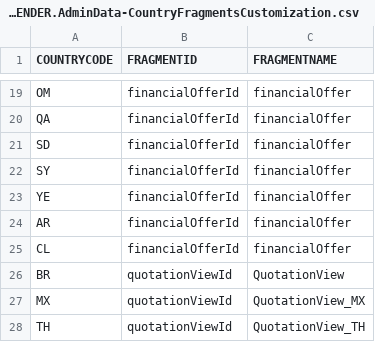
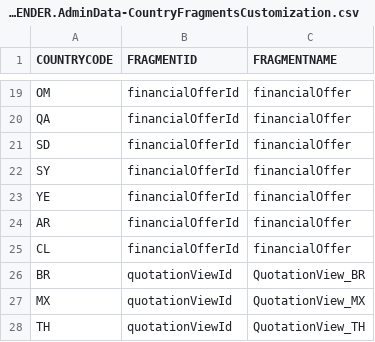
Before and after one commit to mandar-velankar/TNDR_FAST_BACKEND, a CSV file: db/csv/com.bayer.SXTENDER.AdminData-CountryFragmentsCustomization.csv, drawn as a sheet; only a part is shown, gaps mark what is left out.

Commit message:
Quotation Page Updates

```diff
--- a/db/csv/com.bayer.SXTENDER.AdminData-CountryFragmentsCustomization.csv
+++ b/db/csv/com.bayer.SXTENDER.AdminData-CountryFragmentsCustomization.csv
@@ -25,3 +25,3 @@ COUNTRYCODE,FRAGMENTID,FRAGMENTNAME
 "CL","financialOfferId","financialOffer"
-"BR","quotationViewId","QuotationView"
+"BR","quotationViewId","QuotationView_BR"
 "MX","quotationViewId","QuotationView_MX"
```
